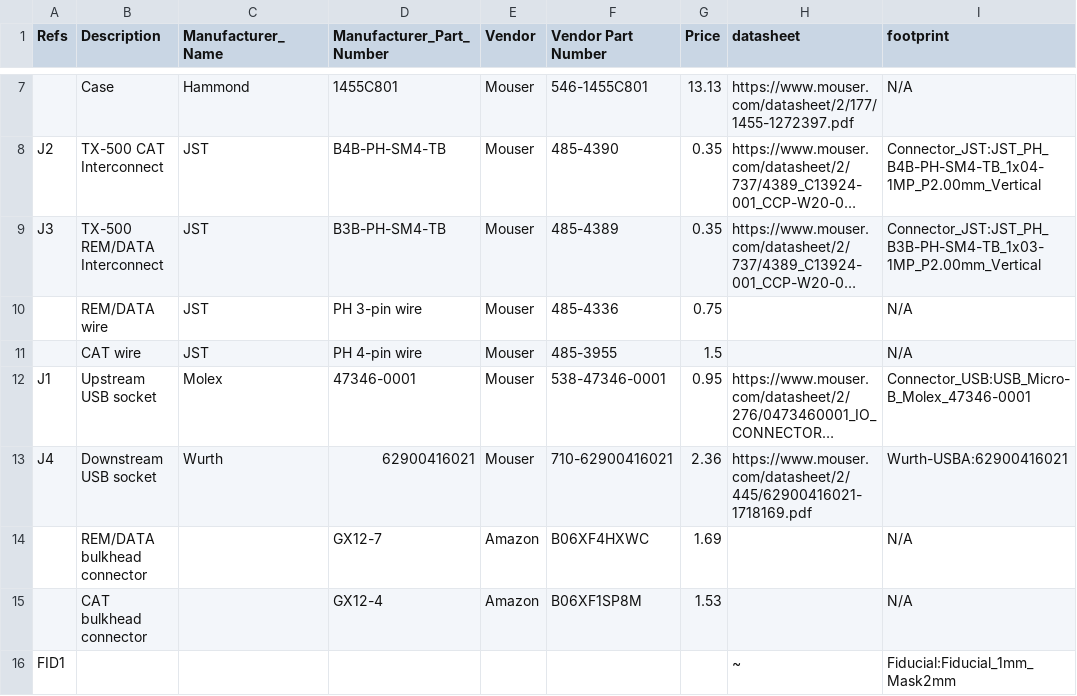
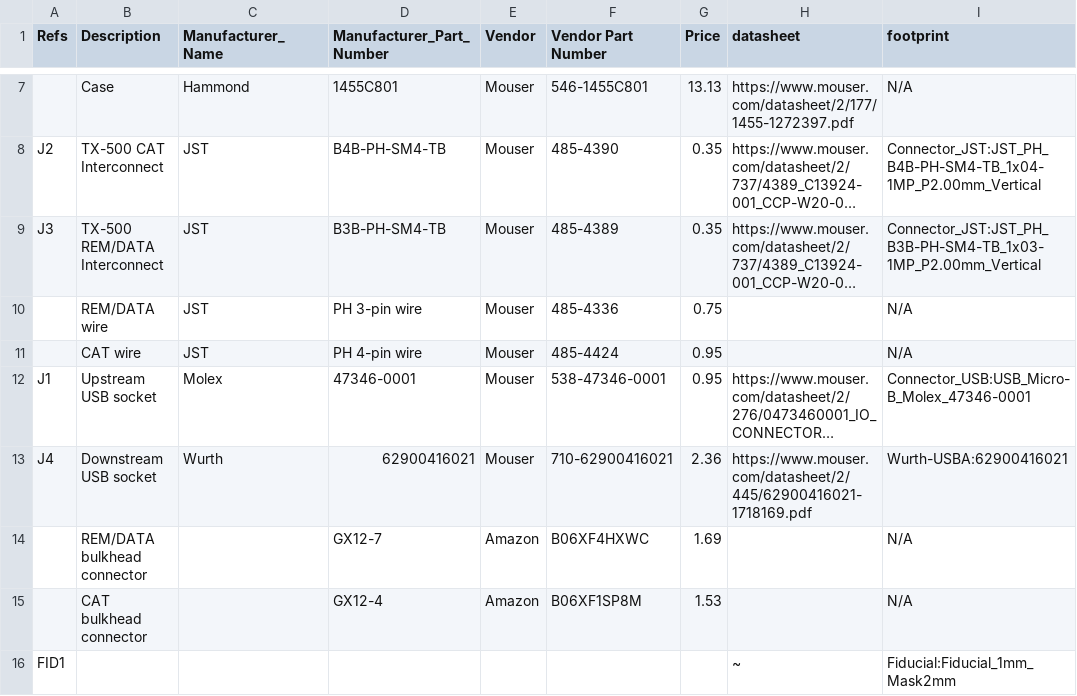
Before and after one commit to k0swe/mountaineer, a CSV file: bom.csv, drawn as a sheet; only a part is shown, gaps mark what is left out; long unchanged cells end in …; the diff names each change by its address in the sheet, - before the commit and + after, or states it on an @@ line.

Commit message:
Change 4-pin JST cable
I can't find any 4-pin cables with no termination, and this one is cheaper.

```diff
--- a/bom.csv
+++ b/bom.csv
-F11 (Vendor Part Number): 485-3955
+F11 (Vendor Part Number): 485-4424
-G11 (Price): 1.5
+G11 (Price): 0.95
```
